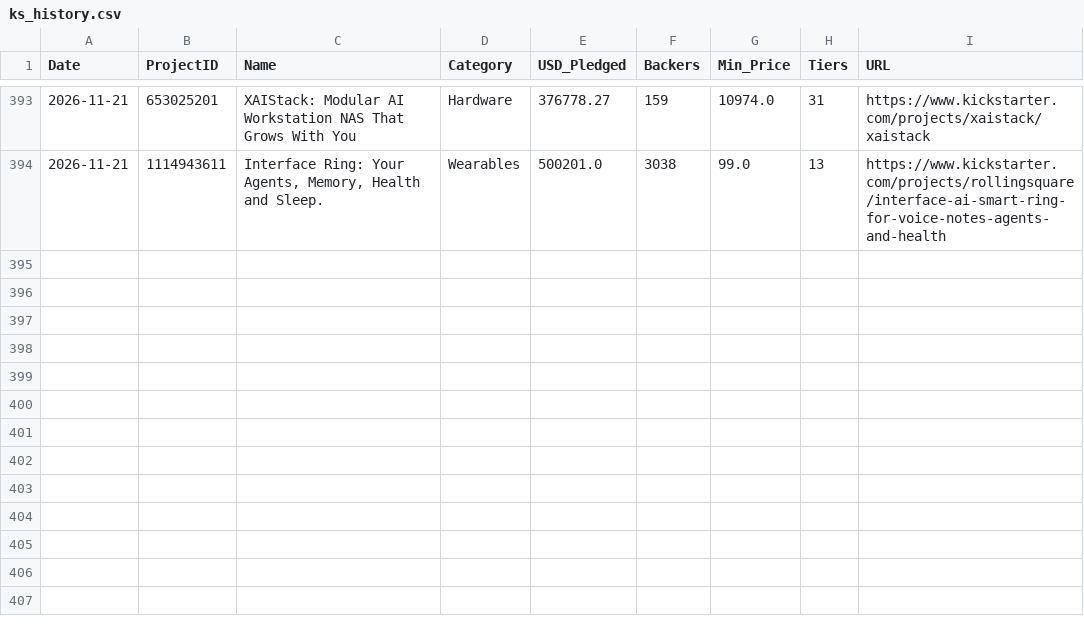
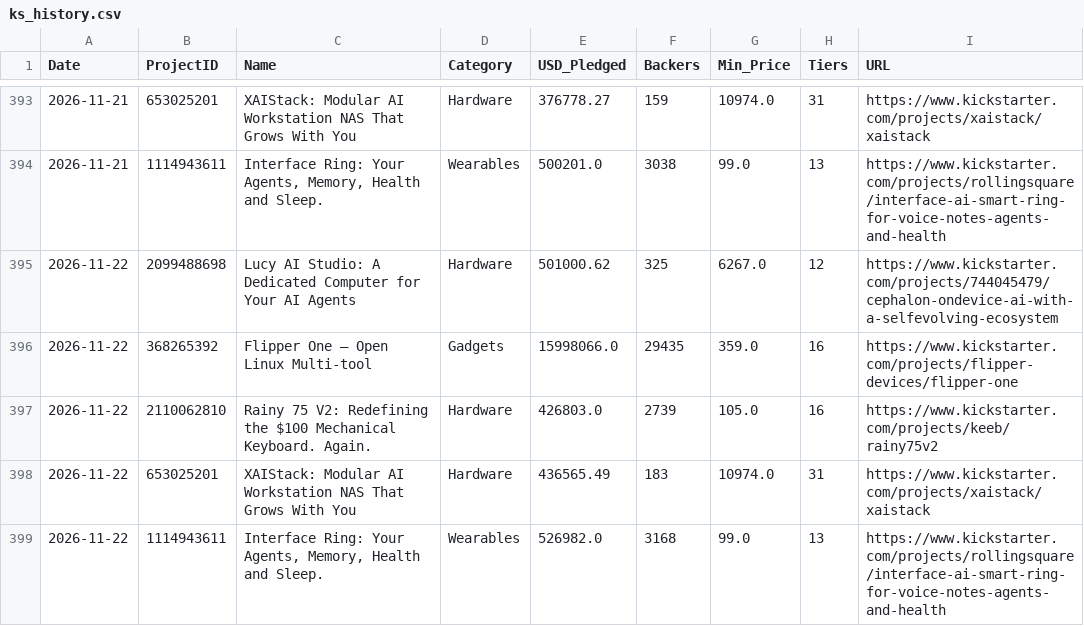
Before and after one commit to apexhuang-zizi/News-Financial_Tracking, a CSV file: ks_history.csv, drawn as a sheet; only a part is shown, gaps mark what is left out.

```diff
--- a/ks_history.csv
+++ b/ks_history.csv
@@ -394 +394,6 @@ Date,ProjectID,Name,Category,USD_Pledged,Backers,Min_Price,Tiers,URL
 2026-11-21,1114943611,"Interface Ring: Your Agents, Memory, Health and Sleep.",Wearables,500201.0,3038,99.0,13,https://www.kickstarter.com/projects/rollingsquare/interface-ai-smart-ring-for-voice-notes-agents-and-health
+2026-11-22,2099488698,Lucy AI Studio: A Dedicated Computer for Your AI Agents,Hardware,501000.62,325,6267.0,12,https://www.kickstarter.com/projects/744045479/cephalon-ondevice-ai-with-a-selfevolving-ecosystem
+2026-11-22,368265392,Flipper One — Open Linux Multi-tool,Gadgets,15998066.0,29435,359.0,16,https://www.kickstarter.com/projects/flipper-devices/flipper-one
+2026-11-22,2110062810,Rainy 75 V2: Redefining the $100 Mechanical Keyboard. Again.,Hardware,426803.0,2739,105.0,16,https://www.kickstarter.com/projects/keeb/rainy75v2
+2026-11-22,653025201,XAIStack: Modular AI Workstation NAS That Grows With You,Hardware,436565.49,183,10974.0,31,https://www.kickstarter.com/projects/xaistack/xaistack
+2026-11-22,1114943611,"Interface Ring: Your Agents, Memory, Health and Sleep.",Wearables,526982.0,3168,99.0,13,https://www.kickstarter.com/projects/rollingsquare/interface-ai-smart-ring-for-voice-notes-agents-and-health
```
Also changed, not shown: history.csv, stock_history.csv, 5 other files.
